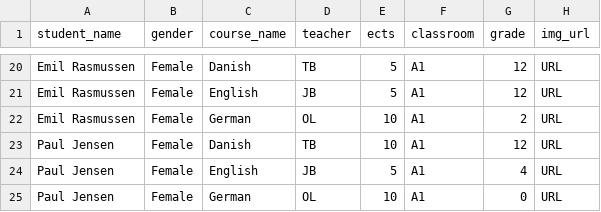
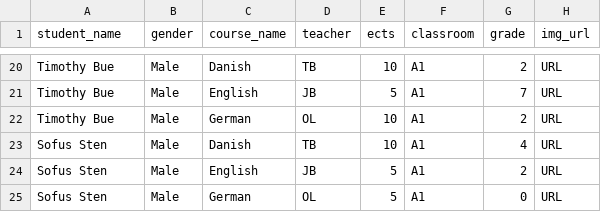
Before and after one commit to TimoSR/DAT4A-Python-Projects, a CSV file: Week 3/WeekExercise3/students.csv, drawn as a sheet; only a part is shown, gaps mark what is left out; the diff covers the shown part only.

```diff
--- a/Week 3/WeekExercise3/students.csv
+++ b/Week 3/WeekExercise3/students.csv
@@ -20,6 +20,6 @@
-"Emil Rasmussen","Female","Danish","TB",5,"A1",12,"URL"
-"Emil Rasmussen","Female","English","JB",5,"A1",12,"URL"
-"Emil Rasmussen","Female","German","OL",10,"A1",2,"URL"
-"Paul Jensen","Female","Danish","TB",10,"A1",12,"URL"
-"Paul Jensen","Female","English","JB",5,"A1",4,"URL"
-"Paul Jensen","Female","German","OL",10,"A1",0,"URL"
+"Timothy Bue","Male","Danish","TB",10,"A1",2,"URL"
+"Timothy Bue","Male","English","JB",5,"A1",7,"URL"
+"Timothy Bue","Male","German","OL",10,"A1",2,"URL"
+"Sofus Sten","Male","Danish","TB",10,"A1",4,"URL"
+"Sofus Sten","Male","English","JB",5,"A1",2,"URL"
+"Sofus Sten","Male","German","OL",5,"A1",0,"URL"
```
Also changed, not shown: 3 added rows, 3 removed rows and 34 edited cells elsewhere in this file, 2 other files.
